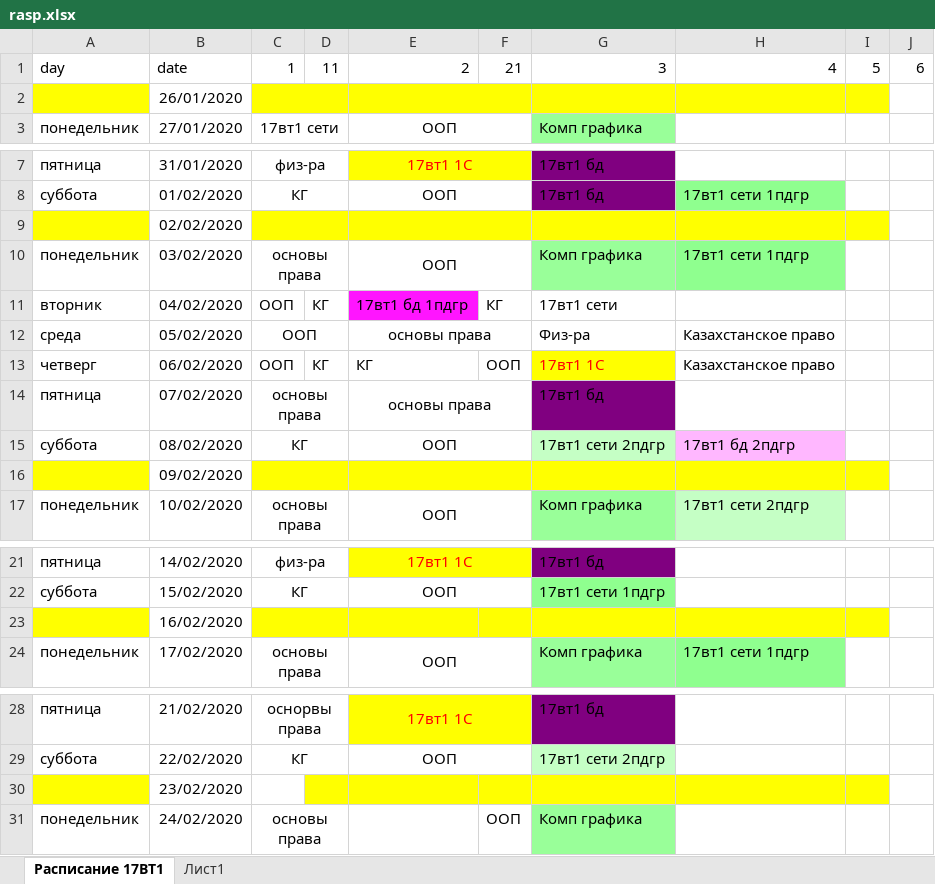
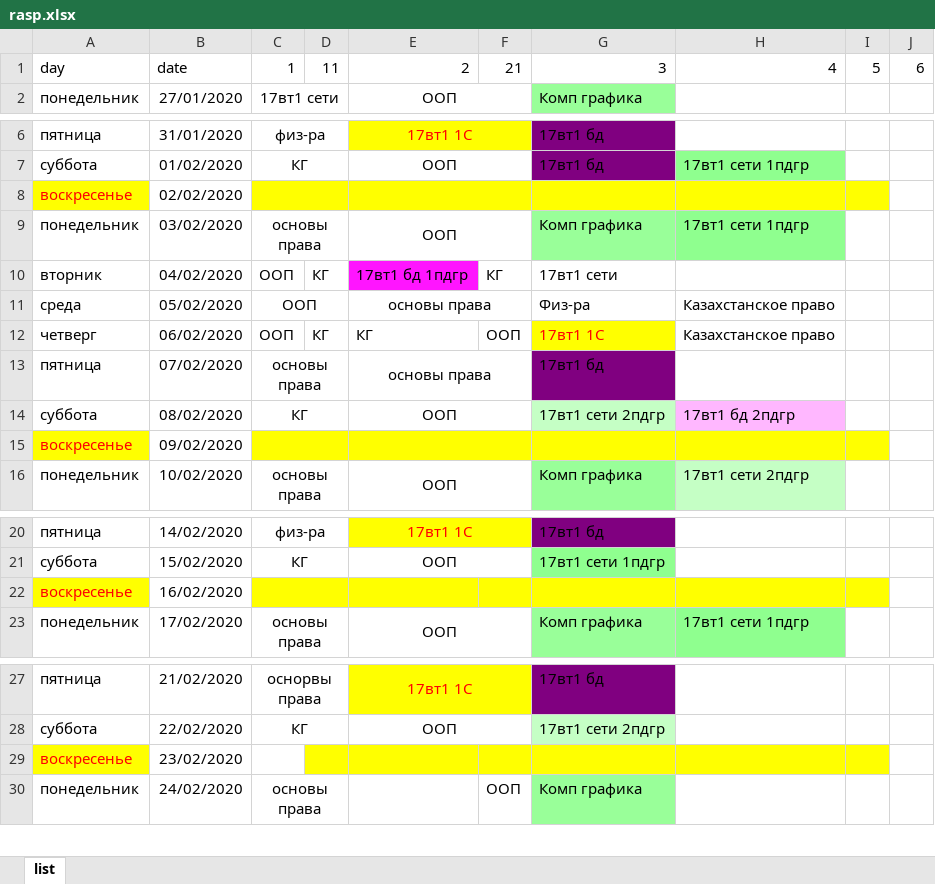
Before and after one commit to fenK-Verst/fenkBot, an Excel workbook: rasp.xlsx, sheet list, drawn as a sheet; only a part is shown, gaps mark what is left out; values as stored, in another font and other column widths than the file's, no borders; removed rows and columns are numbered as before the commit, all else as after; the diff covers the shown part only; the diff names each change by its address in the sheet, - before the commit and + after, or states it on an @@ line.

```diff
--- a/rasp.xlsx (sheet list)
+++ b/rasp.xlsx (sheet list)
-sheet tab: Расписание 17ВТ1
+sheet tab: list
-sheet tab: Лист1
-row 2:  | 26/01/2020
-A8: (empty)
+A8: воскресенье
-A15: (empty)
+A15: воскресенье
-A22: (empty)
+A22: воскресенье
-A29: (empty)
+A29: воскресенье
```
Also changed, not shown: 1 edited cell elsewhere in this sheet, 5 other files.
